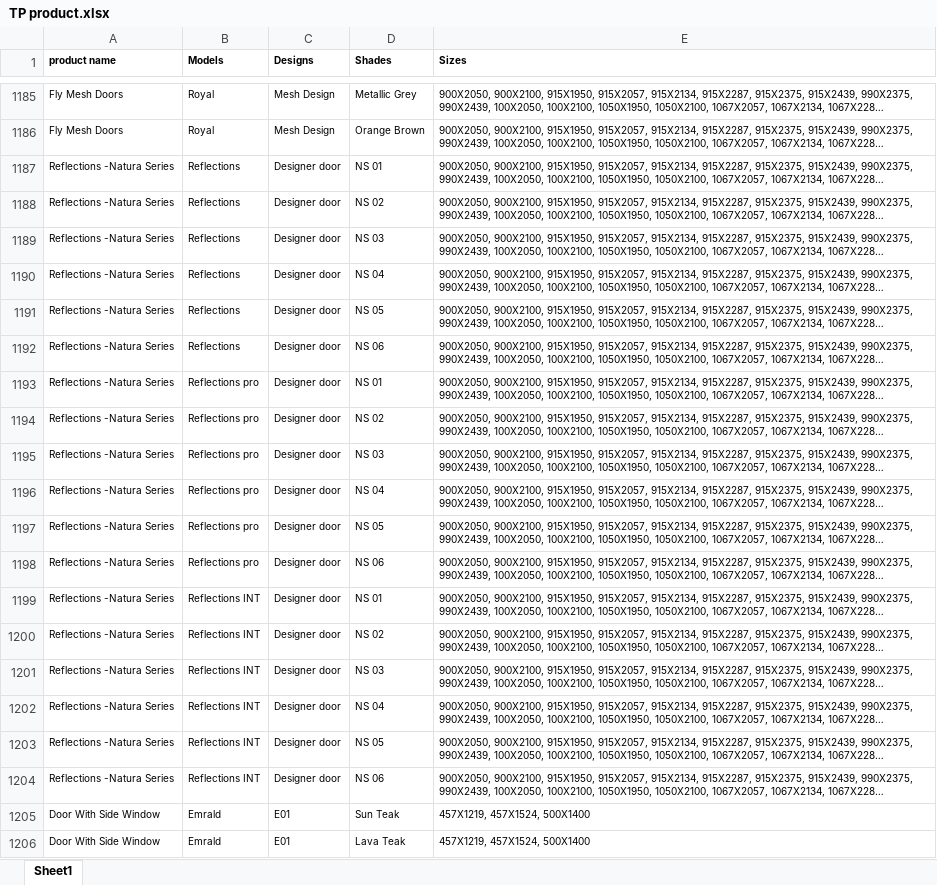
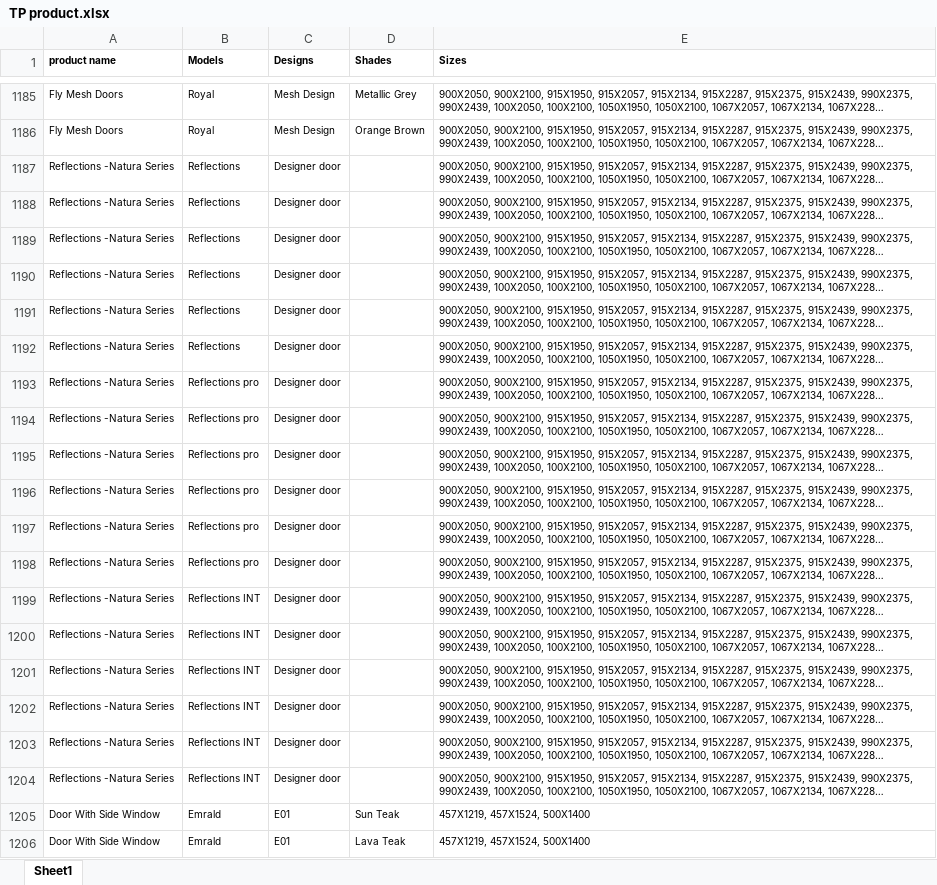
Before and after one commit to asimd2472/tp_backend, an Excel workbook: public/excel/TP product.xlsx, sheet Sheet1, drawn as a sheet; only a part is shown, gaps mark what is left out; long unchanged cells end in …; values as stored, in another font and other column widths than the file's, no borders; charts and pictures not drawn; the diff names each change by its address in the sheet, - before the commit and + after, or states it on an @@ line.

Commit message:
product import changes

```diff
--- a/public/excel/TP product.xlsx (sheet Sheet1)
+++ b/public/excel/TP product.xlsx (sheet Sheet1)
-D1187 (Shades): NS 01
+D1187 (Shades): (empty)
-D1188 (Shades): NS 02
+D1188 (Shades): (empty)
-D1189 (Shades): NS 03
+D1189 (Shades): (empty)
-D1190 (Shades): NS 04
+D1190 (Shades): (empty)
-D1191 (Shades): NS 05
+D1191 (Shades): (empty)
-D1192 (Shades): NS 06
+D1192 (Shades): (empty)
-D1193 (Shades): NS 01
+D1193 (Shades): (empty)
-D1194 (Shades): NS 02
+D1194 (Shades): (empty)
-D1195 (Shades): NS 03
+D1195 (Shades): (empty)
-D1196 (Shades): NS 04
+D1196 (Shades): (empty)
-D1197 (Shades): NS 05
+D1197 (Shades): (empty)
-D1198 (Shades): NS 06
+D1198 (Shades): (empty)
-D1199 (Shades): NS 01
+D1199 (Shades): (empty)
-D1200 (Shades): NS 02
+D1200 (Shades): (empty)
-D1201 (Shades): NS 03
+D1201 (Shades): (empty)
-D1202 (Shades): NS 04
+D1202 (Shades): (empty)
-D1203 (Shades): NS 05
+D1203 (Shades): (empty)
-D1204 (Shades): NS 06
+D1204 (Shades): (empty)
```
Also changed, not shown: charts or pictures, 32 other files.
